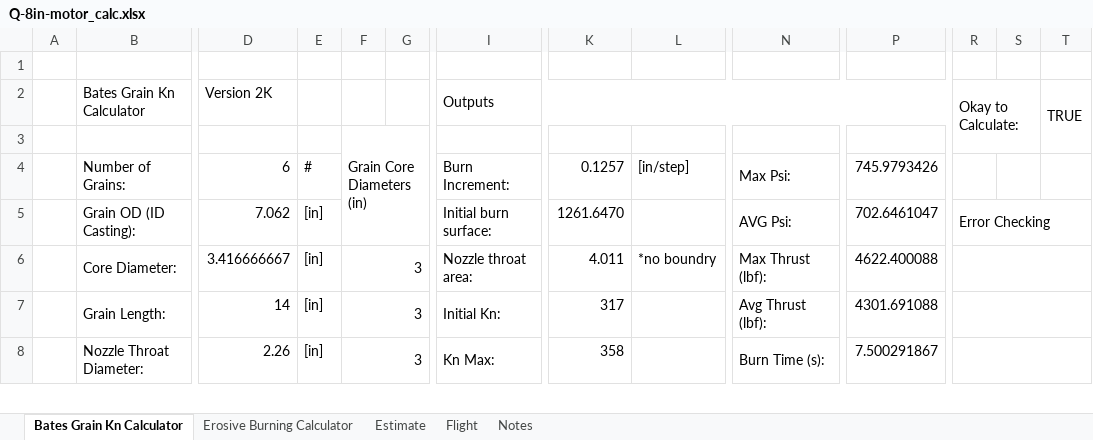
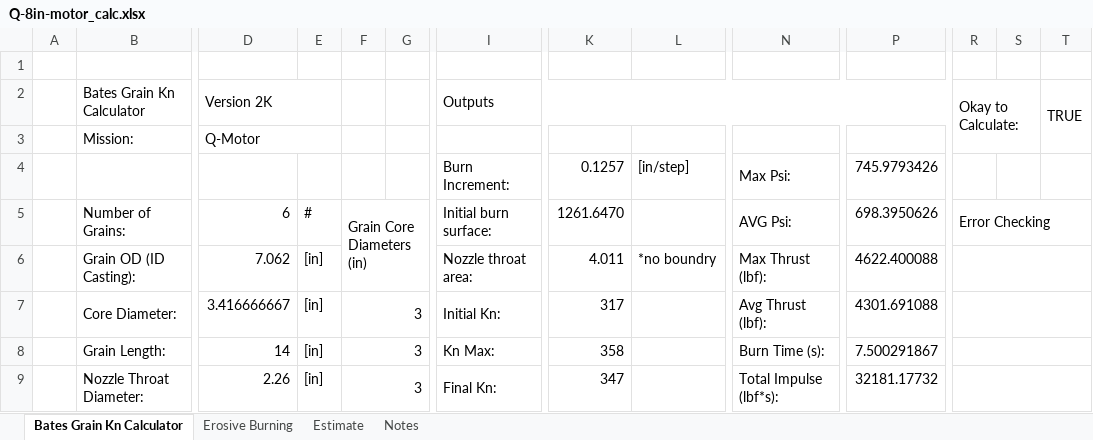
Before and after one commit to tritonrocketclub/Propulsion, an Excel workbook: Launches/8-inch-flight/Design/Calculations/trunk/Q-8in-motor_calc.xlsx, sheet Bates Grain Kn Calculator, drawn as a sheet; only a part is shown, gaps mark what is left out; values as stored, in another font and other column widths than the file's, no cell formats; charts and pictures and conditional formats not drawn; removed rows and columns are numbered as before the commit, all else as after; rows hold the shown columns only; the diff covers the shown part only; the diff names each change by its address in the sheet, - before the commit and + after, or states it on an @@ line.

Commit message:
Updated Motor Calc Sheet

```diff
--- a/Launches/8-inch-flight/Design/Calculations/trunk/Q-8in-motor_calc.xlsx (sheet Bates Grain Kn Calculator)
+++ b/Launches/8-inch-flight/Design/Calculations/trunk/Q-8in-motor_calc.xlsx (sheet Bates Grain Kn Calculator)
-sheet tab: Erosive Burning Calculator
+sheet tab: Erosive Burning
-sheet tab: Flight
+D2:E2 merged
-row 3:  |  |  |  | Grain Core Diameters (in)
+row 3:  | Mission: | Q-Motor
+row 4:  |  |  |  |  |  | Burn Increment: | 0.1257 | [in/step] | Max Psi: | 745.9793426
-F5: (empty)
+F5: Grain Core Diameters (in)
+F5:G6 merged
-I5: Burn Increment:
+I5: Initial burn surface:
-K5: 0.1257
+K5: 1261.6470
-L5: [in/step]
+L5: (empty)
-N5: Max Psi:
+N5: AVG Psi:
-P5: 745.9793426
+P5: 698.3950626
-R5: (empty)
+R5: Error Checking
+R5:T5 merged
-I6: Initial burn surface:
+I6: Nozzle throat area:
-K6: 1261.6470
+K6: 4.011
-L6: (empty)
+L6: *no boundry
-N6: AVG Psi:
+N6: Max Thrust (lbf):
-P6: 702.6461047
+P6: 4622.400088
-R6: Error Checking
+R6: (empty)
-I7: Nozzle throat area:
+I7: Initial Kn:
-K7: 4.011
+K7: 317
-L7: *no boundry
+L7: (empty)
-N7: Max Thrust (lbf):
+N7: Avg Thrust (lbf):
-P7: 4622.400088
+P7: 4301.691088
-I8: Initial Kn:
+I8: Kn Max:
-K8: 317
+K8: 358
-N8: Avg Thrust (lbf):
+N8: Burn Time (s):
-P8: 4301.691088
+P8: 7.500291867
-I9: Kn Max:
+I9: Final Kn:
-K9: 358
+K9: 347
-N9: Burn Time (s):
+N9: Total Impulse (lbf*s):
-P9: 7.500291867
+P9: 32181.17732
```
Also changed, not shown: 1 added row, 2 removed rows, 14 edited cells and merged cells elsewhere in this sheet, sheet Erosive Burning, sheet Estimate, cell formats, formulas that keep their value, charts or pictures, 3 other files.
